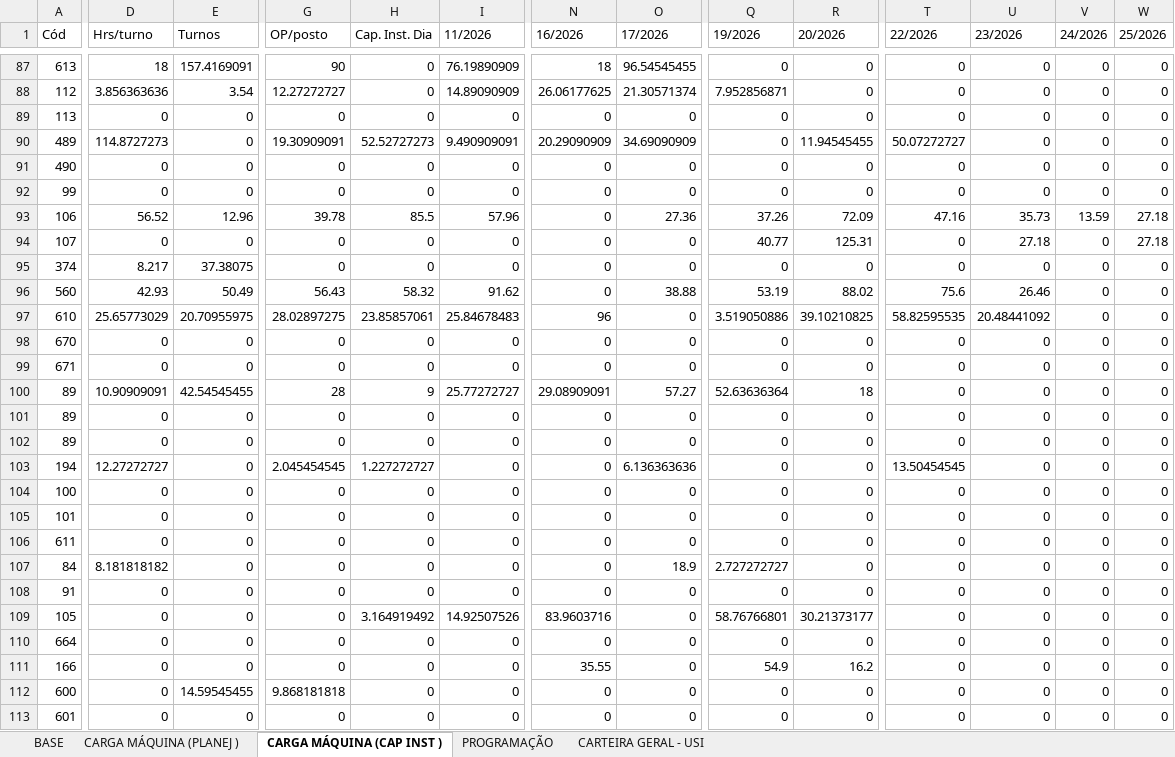
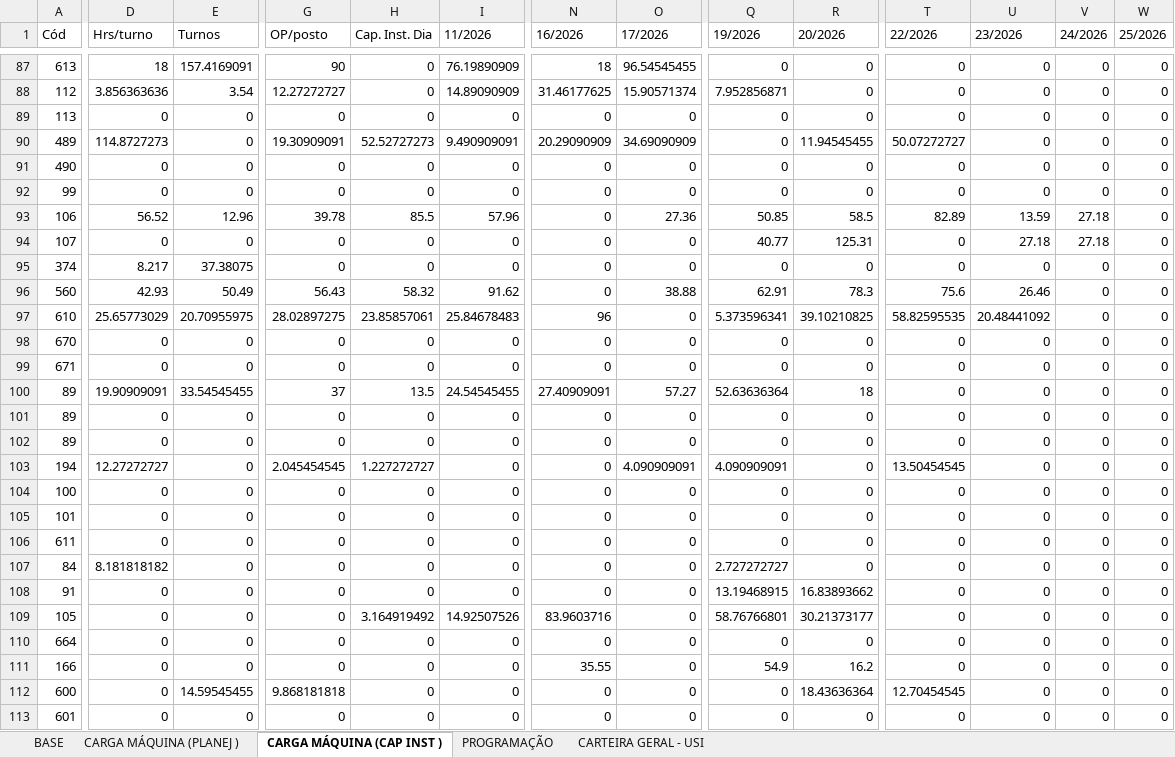
Before and after one commit to gilmarcosta2812200-hash/Progr_MECAL.html, an Excel workbook: PROG. SEMANAL_TESTE.xlsx, sheet CARGA MÁQUINA (CAP INST ), drawn as a sheet; only a part is shown, gaps mark what is left out; values as stored, in another font and other column widths than the file's, no borders; table styles not drawn; the diff covers the shown part only; the diff names each change by its address in the sheet, - before the commit and + after, or states it on an @@ line.

```diff
--- a/PROG. SEMANAL_TESTE.xlsx (sheet CARGA MÁQUINA (CAP INST ))
+++ b/PROG. SEMANAL_TESTE.xlsx (sheet CARGA MÁQUINA (CAP INST ))
-N88 (16/2026): 26.06177625
+N88 (16/2026): 31.46177625
-O88 (17/2026): 21.30571374
+O88 (17/2026): 15.90571374
-Q93 (19/2026): 37.26
+Q93 (19/2026): 50.85
-R93 (20/2026): 72.09
+R93 (20/2026): 58.5
-T93 (22/2026): 47.16
+T93 (22/2026): 82.89
-U93 (23/2026): 35.73
+U93 (23/2026): 13.59
-V93 (24/2026): 13.59
+V93 (24/2026): 27.18
-W93:W94 (25/2026): 27.18
+W93:W94 (25/2026): 0
-V94 (24/2026): 0
+V94 (24/2026): 27.18
-Q96 (19/2026): 53.19
+Q96 (19/2026): 62.91
-R96 (20/2026): 88.02
+R96 (20/2026): 78.3
-Q97 (19/2026): 3.519050886
+Q97 (19/2026): 5.373596341
-D100 (Hrs/turno): 10.90909091
+D100 (Hrs/turno): 19.90909091
-E100 (Turnos): 42.54545455
+E100 (Turnos): 33.54545455
-G100 (OP/posto): 28
+G100 (OP/posto): 37
-H100 (Cap. Inst. Dia): 9
+H100 (Cap. Inst. Dia): 13.5
-I100 (11/2026): 25.77272727
+I100 (11/2026): 24.54545455
-N100 (16/2026): 29.08909091
+N100 (16/2026): 27.40909091
-O103 (17/2026): 6.136363636
+O103 (17/2026): 4.090909091
-Q103 (19/2026): 0
+Q103 (19/2026): 4.090909091
-O107 (17/2026): 18.9
+O107 (17/2026): 0
-Q108 (19/2026): 0
+Q108 (19/2026): 13.19468915
-R108 (20/2026): 0
+R108 (20/2026): 16.83893662
-R112 (20/2026): 0
+R112 (20/2026): 18.43636364
-T112 (22/2026): 0
+T112 (22/2026): 12.70454545
```
Also changed, not shown: 42 edited cells elsewhere in this sheet, sheet BASE, sheet CARTEIRA GERAL - USI, sheet PROGRAMAÇÃO, sheet CARGA MÁQUINA (PLANEJ ).
